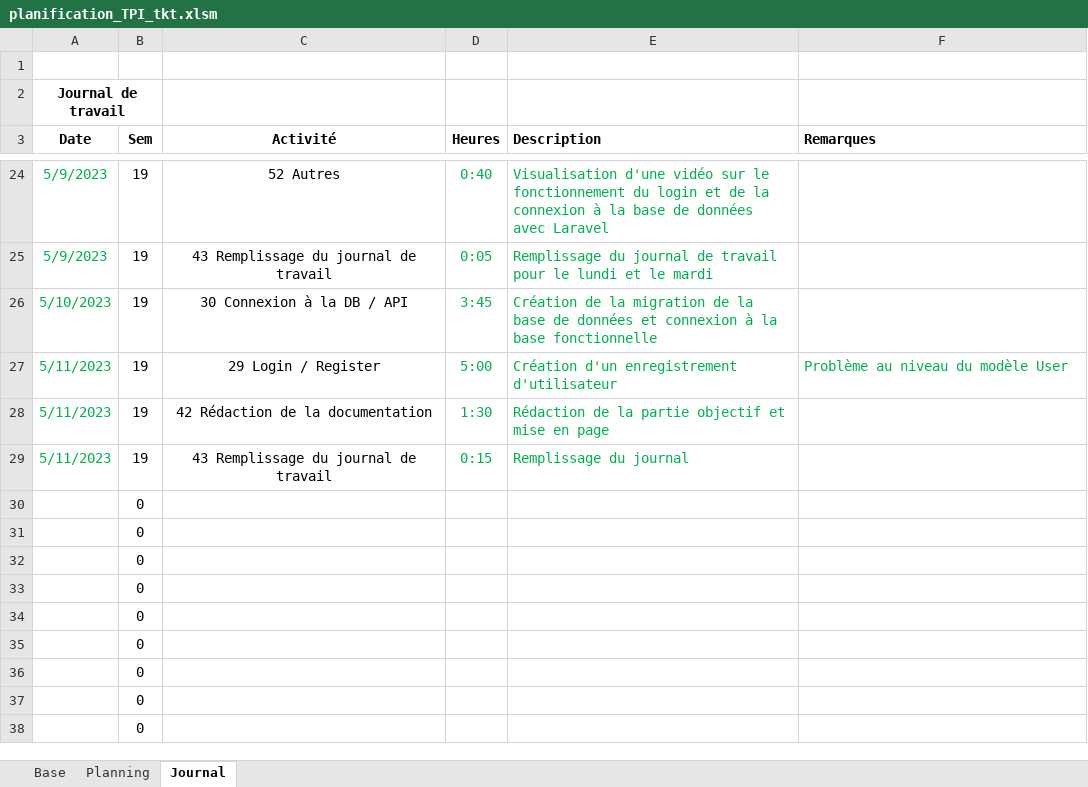
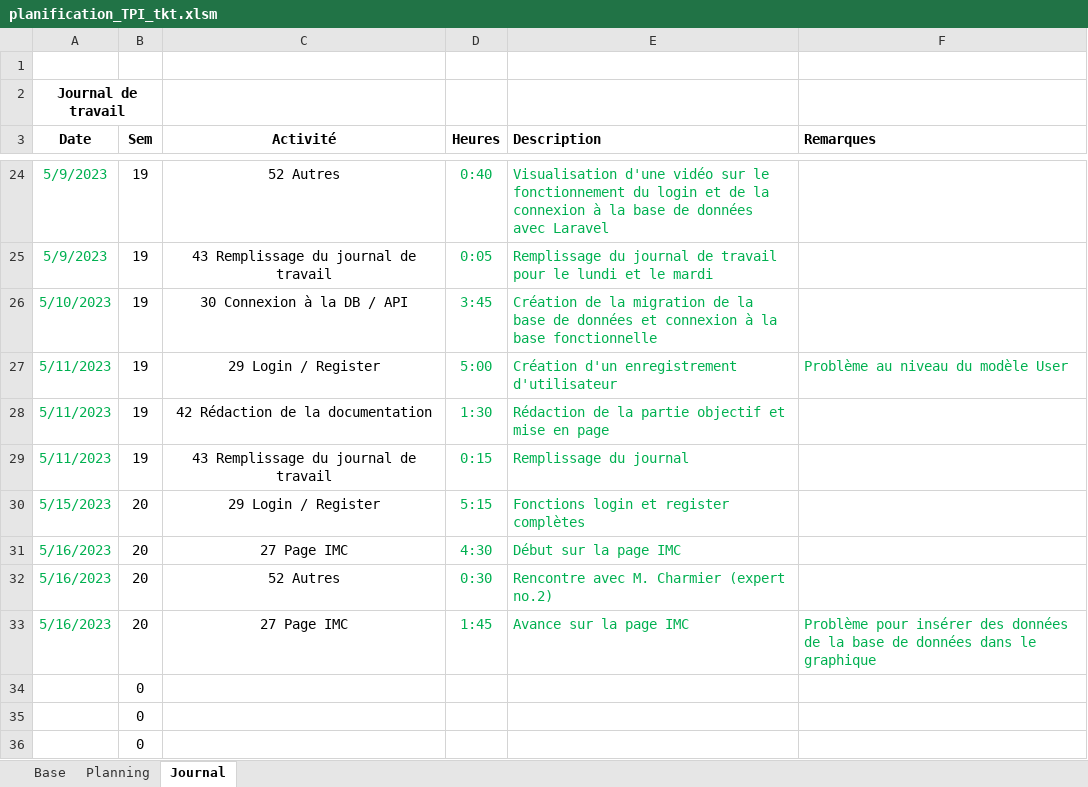
Before and after one commit to ThierryKoetschet/TPI_Thierry_Koetschet, an Excel workbook: planification_TPI_tkt.xlsm, sheet Journal, drawn as a sheet; only a part is shown, gaps mark what is left out; the shorter side is filled out with more unchanged rows; values as stored, in another font and other column widths than the file's, no borders; removed rows and columns are numbered as before the commit, all else as after; the diff names each change by its address in the sheet, - before the commit and + after, or states it on an @@ line.

Commit message:
Update journal de travail

```diff
--- a/planification_TPI_tkt.xlsm (sheet Journal)
+++ b/planification_TPI_tkt.xlsm (sheet Journal)
-row 30:  | 0
-row 31:  | 0
-row 32:  | 0
-row 33:  | 0
-row 34:  | 0
+row 30: 5/15/2023 | 20 | 29 Login / Register | 5:15 | Fonctions login et register complètes
+row 31: 5/16/2023 | 20 | 27 Page IMC | 4:30 | Début sur la page IMC
+row 32: 5/16/2023 | 20 | 52 Autres | 0:30 | Rencontre avec M. Charmier (expert no.2)
+row 33: 5/16/2023 | 20 | 27 Page IMC | 1:45 | Avance sur la page IMC | Problème pour insérer des données de la base de données dans le graphique
```
Also changed, not shown: sheet Planning, formulas that keep their value, 1 other file.
